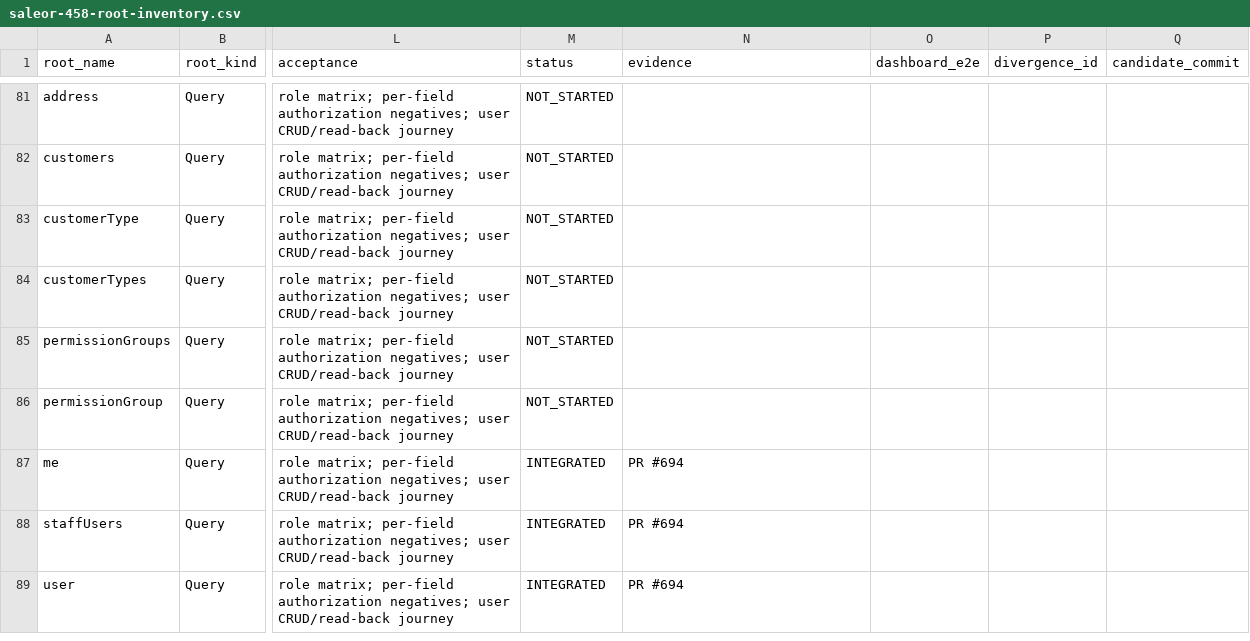
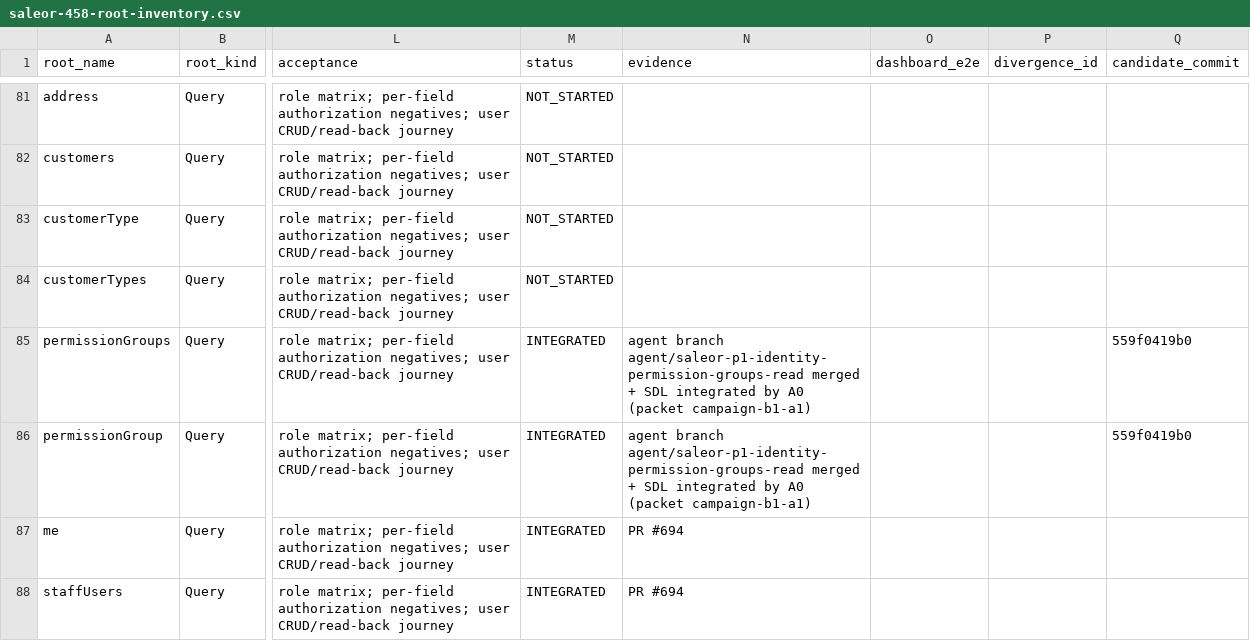
Before and after one commit to waelhe/app-java-v3, a CSV file: docs/governance/campaign/saleor-458-root-inventory.csv, drawn as a sheet; only a part is shown, gaps mark what is left out; the shorter side is filled out with more unchanged rows; the diff names each change by its address in the sheet, - before the commit and + after, or states it on an @@ line.

Commit message:
docs(campaign): mark permissionGroups/permissionGroup INTEGRATED on the ledger (packet campaign-b1-a1)

```diff
--- a/docs/governance/campaign/saleor-458-root-inventory.csv
+++ b/docs/governance/campaign/saleor-458-root-inventory.csv
-M85:M86 (status): NOT_STARTED
+M85:M86 (status): INTEGRATED
-N85:N86 (evidence): (empty)
+N85:N86 (evidence): agent branch agent/saleor-p1-identity-permission-groups-read merged + SDL integrated by A0 (packet campaign-b1-a1)
-Q85:Q86 (candidate_commit): (empty)
+Q85:Q86 (candidate_commit): 559f0419b0
```
